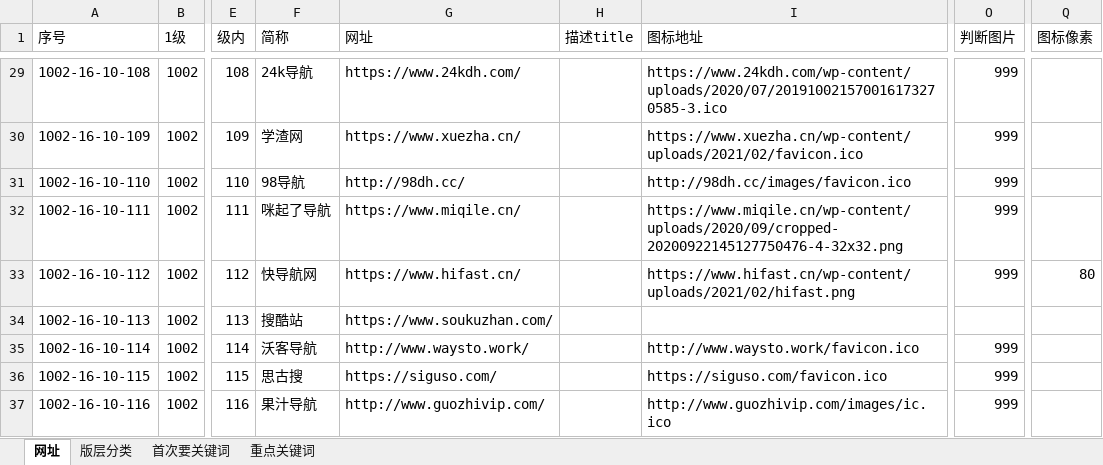
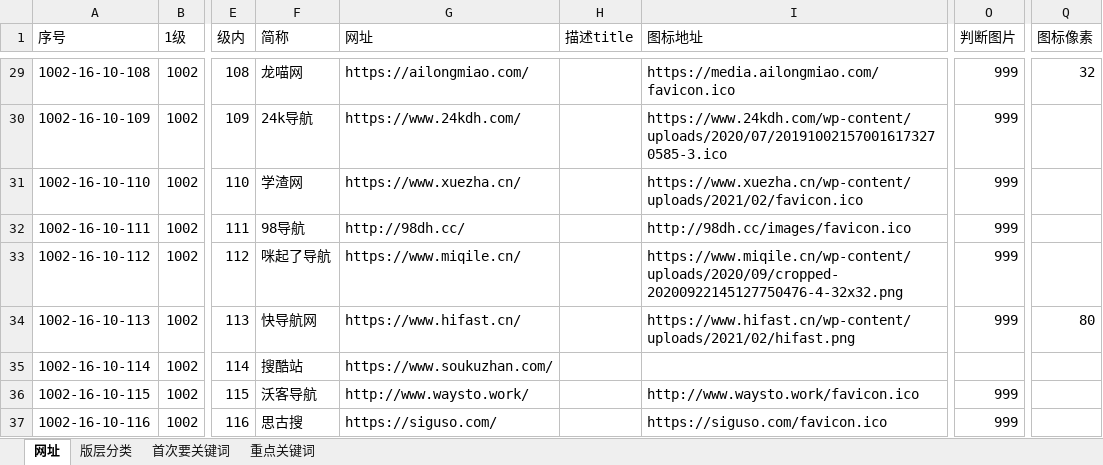
Before and after one commit to seymour-zx/zhengxie.info, an Excel workbook: common/py/csv/网址_Excel.xlsm, sheet 网址, drawn as a sheet; only a part is shown, gaps mark what is left out; values as stored, in another font and other column widths than the file's, no borders; table styles not drawn; the diff covers the shown part only; the diff names each change by its address in the sheet, - before the commit and + after, or states it on an @@ line.

```diff
--- a/common/py/csv/网址_Excel.xlsm (sheet 网址)
+++ b/common/py/csv/网址_Excel.xlsm (sheet 网址)
-F29 (简称): 24k导航
+F29 (简称): 龙喵网
-G29 (网址): https://www.24kdh.com/
+G29 (网址): https://ailongmiao.com/
-I29 (图标地址): https://www.24kdh.com/wp-content/uploads/2020/07/201910021570016173270585-3.ico
+I29 (图标地址): https://media.ailongmiao.com/favicon.ico
-Q29 (图标像素): (empty)
+Q29 (图标像素): 32
-F30 (简称): 学渣网
+F30 (简称): 24k导航
-G30 (网址): https://www.xuezha.cn/
+G30 (网址): https://www.24kdh.com/
-I30 (图标地址): https://www.xuezha.cn/wp-content/uploads/2021/02/favicon.ico
+I30 (图标地址): https://www.24kdh.com/wp-content/uploads/2020/07/201910021570016173270585-3.ico
-F31 (简称): 98导航
+F31 (简称): 学渣网
-G31 (网址): http://98dh.cc/
+G31 (网址): https://www.xuezha.cn/
-I31 (图标地址): http://98dh.cc/images/favicon.ico
+I31 (图标地址): https://www.xuezha.cn/wp-content/uploads/2021/02/favicon.ico
-F32 (简称): 咪起了导航
+F32 (简称): 98导航
-G32 (网址): https://www.miqile.cn/
+G32 (网址): http://98dh.cc/
-I32 (图标地址): https://www.miqile.cn/wp-content/uploads/2020/09/cropped-20200922145127750476-4-32x32.png
+I32 (图标地址): http://98dh.cc/images/favicon.ico
-F33 (简称): 快导航网
+F33 (简称): 咪起了导航
-G33 (网址): https://www.hifast.cn/
+G33 (网址): https://www.miqile.cn/
-I33 (图标地址): https://www.hifast.cn/wp-content/uploads/2021/02/hifast.png
+I33 (图标地址): https://www.miqile.cn/wp-content/uploads/2020/09/cropped-20200922145127750476-4-32x32.png
-Q33 (图标像素): 80
+Q33 (图标像素): (empty)
-F34 (简称): 搜酷站
+F34 (简称): 快导航网
-G34 (网址): https://www.soukuzhan.com/
+G34 (网址): https://www.hifast.cn/
-I34 (图标地址): (empty)
+I34 (图标地址): https://www.hifast.cn/wp-content/uploads/2021/02/hifast.png
-O34 (判断图片): (empty)
+O34 (判断图片): 999
-Q34 (图标像素): (empty)
+Q34 (图标像素): 80
-F35 (简称): 沃客导航
+F35 (简称): 搜酷站
-G35 (网址): http://www.waysto.work/
+G35 (网址): https://www.soukuzhan.com/
-I35 (图标地址): http://www.waysto.work/favicon.ico
+I35 (图标地址): (empty)
-O35 (判断图片): 999
+O35 (判断图片): (empty)
-F36 (简称): 思古搜
+F36 (简称): 沃客导航
-G36 (网址): https://siguso.com/
+G36 (网址): http://www.waysto.work/
-I36 (图标地址): https://siguso.com/favicon.ico
+I36 (图标地址): http://www.waysto.work/favicon.ico
-F37 (简称): 果汁导航
+F37 (简称): 思古搜
-G37 (网址): http://www.guozhivip.com/
+G37 (网址): https://siguso.com/
-I37 (图标地址): http://www.guozhivip.com/images/ic.ico
+I37 (图标地址): https://siguso.com/favicon.ico
```
Also changed, not shown: 1 added row, 34 edited cells and cell formats elsewhere in this sheet, 15 other files.
